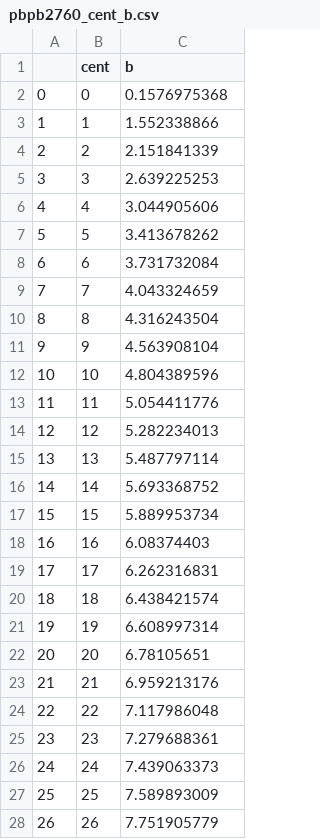
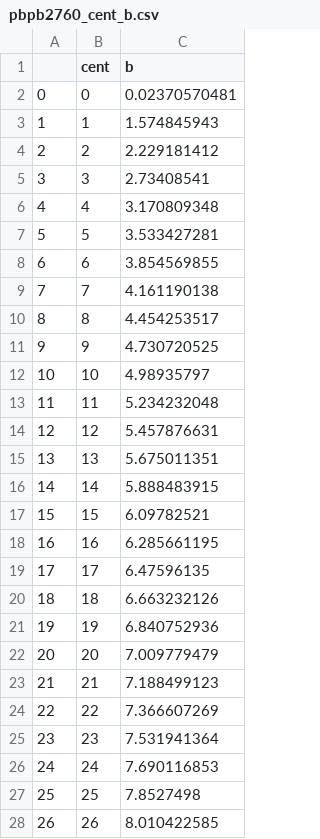
Before and after one commit to xyw2016/clvisc, a CSV file: pyvisc/ini/trento/pbpb2760_cent_b.csv, drawn as a sheet; only a part is shown; the diff covers the shown part only.

Commit message:
update the centrality table by using trento3D @pbpb2760

```diff
--- a/pyvisc/ini/trento/pbpb2760_cent_b.csv
+++ b/pyvisc/ini/trento/pbpb2760_cent_b.csv
@@ -1,28 +1,28 @@
 ,cent,b
-0,0,0.1576975368
-1,1,1.552338866
-2,2,2.151841339
-3,3,2.639225253
-4,4,3.044905606
-5,5,3.413678262
-6,6,3.731732084
-7,7,4.043324659
-8,8,4.316243504
-9,9,4.563908104
-10,10,4.804389596
-11,11,5.054411776
-12,12,5.282234013
-13,13,5.487797114
-14,14,5.693368752
-15,15,5.889953734
-16,16,6.08374403
-17,17,6.262316831
-18,18,6.438421574
-19,19,6.608997314
-20,20,6.78105651
-21,21,6.959213176
-22,22,7.117986048
-23,23,7.279688361
-24,24,7.439063373
-25,25,7.589893009
-26,26,7.751905779
+0,0,0.02370570481
+1,1,1.574845943
+2,2,2.229181412
+3,3,2.73408541
+4,4,3.170809348
+5,5,3.533427281
+6,6,3.854569855
+7,7,4.161190138
+8,8,4.454253517
+9,9,4.730720525
+10,10,4.98935797
+11,11,5.234232048
+12,12,5.457876631
+13,13,5.675011351
+14,14,5.888483915
+15,15,6.09782521
+16,16,6.285661195
+17,17,6.47596135
+18,18,6.663232126
+19,19,6.840752936
+20,20,7.009779479
+21,21,7.188499123
+22,22,7.366607269
+23,23,7.531941364
+24,24,7.690116853
+25,25,7.8527498
+26,26,8.010422585
```
Also changed, not shown: 74 edited cells elsewhere in this file.
